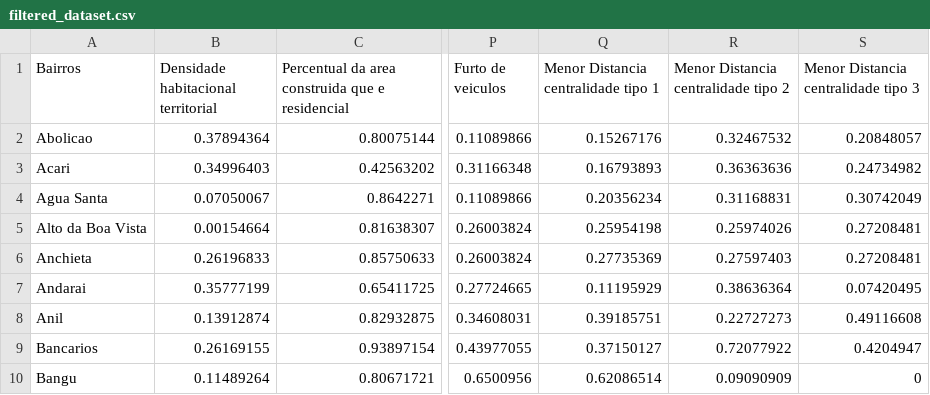
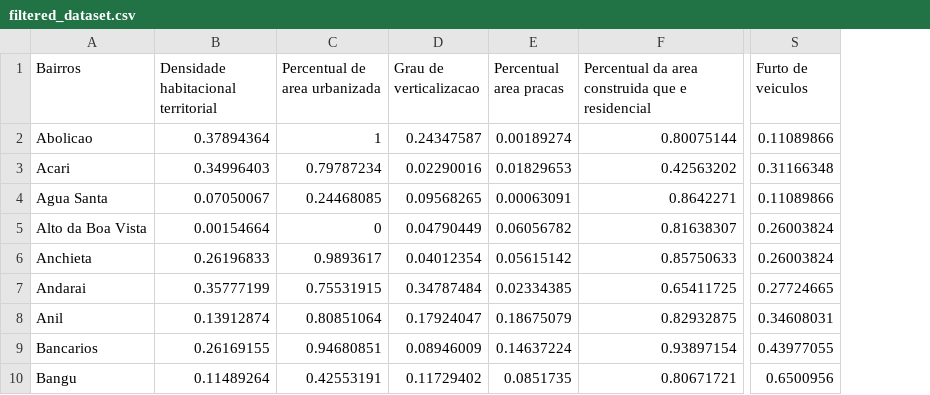
Before and after one commit to leticia-tavares/graphly, a CSV file: data/filtered_dataset.csv, drawn as a sheet; only a part is shown, gaps mark what is left out; removed rows and columns are numbered as before the commit, all else as after; the diff names each change by its address in the sheet, - before the commit and + after, or states it on an @@ line.

```diff
--- a/data/filtered_dataset.csv
+++ b/data/filtered_dataset.csv
+column C (Percentual de area urbanizada), rows 2-10: 1 | 0.79787234 | 0.24468085 | 0 | 0.9893617 | 0.75531915 | 0.80851064 | 0.94680851 | 0.42553191
+column D (Grau de verticalizacao), rows 2-10: 0.24347587 | 0.02290016 | 0.09568265 | 0.04790449 | 0.04012354 | 0.34787484 | 0.17924047 | 0.08946009 | 0.11729402
+column E (Percentual area pracas), rows 2-10: 0.00189274 | 0.01829653 | 0.00063091 | 0.06056782 | 0.05615142 | 0.02334385 | 0.18675079 | 0.14637224 | 0.0851735
-column Q, rows 1-10: Menor Distancia centralidade tipo 1 | 0.15267176 | 0.16793893 | 0.20356234 | 0.25954198 | 0.27735369 | 0.11195929 | 0.39185751 | 0.37150127 | 0.62086514
-column R, rows 1-10: Menor Distancia centralidade tipo 2 | 0.32467532 | 0.36363636 | 0.31168831 | 0.25974026 | 0.27597403 | 0.38636364 | 0.22727273 | 0.72077922 | 0.09090909
-column S, rows 1-10: Menor Distancia centralidade tipo 3 | 0.20848057 | 0.24734982 | 0.30742049 | 0.27208481 | 0.27208481 | 0.07420495 | 0.49116608 | 0.4204947 | 0
```
Also changed, not shown: 32 other files.
